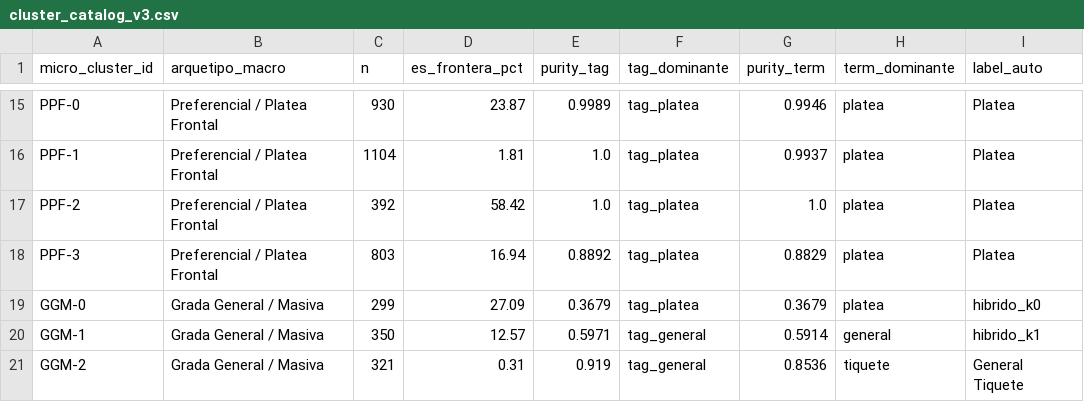
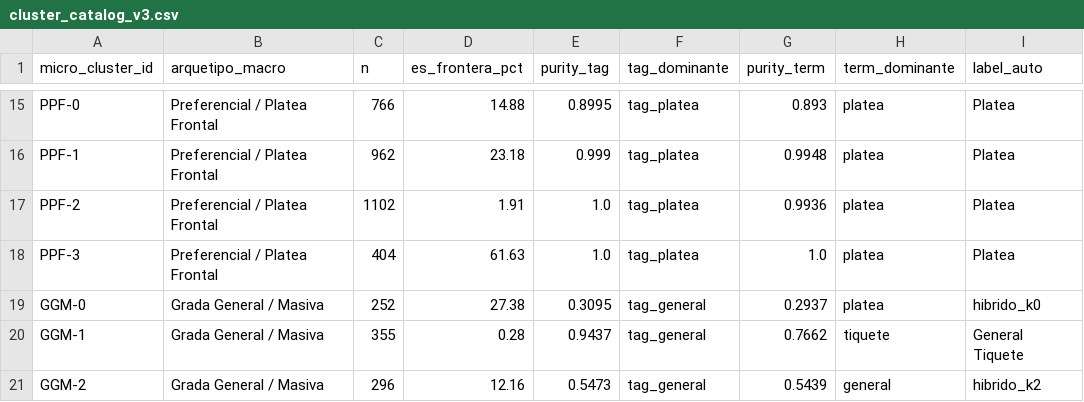
Before and after one commit to valentinatuboleta/clusterizacion-localidades, a CSV file: data/processed/cluster_catalog_v3.csv, drawn as a sheet; only a part is shown, gaps mark what is left out; the diff covers the shown part only; the diff names each change by its address in the sheet, - before the commit and + after, or states it on an @@ line.

```diff
--- a/data/processed/cluster_catalog_v3.csv
+++ b/data/processed/cluster_catalog_v3.csv
-C15 (n): 930
+C15 (n): 766
-D15 (es_frontera_pct): 23.87
+D15 (es_frontera_pct): 14.88
-E15 (purity_tag): 0.9989
+E15 (purity_tag): 0.8995
-G15 (purity_term): 0.9946
+G15 (purity_term): 0.893
-C16 (n): 1104
+C16 (n): 962
-D16 (es_frontera_pct): 1.81
+D16 (es_frontera_pct): 23.18
-E16 (purity_tag): 1.0
+E16 (purity_tag): 0.999
-G16 (purity_term): 0.9937
+G16 (purity_term): 0.9948
-C17 (n): 392
+C17 (n): 1102
-D17 (es_frontera_pct): 58.42
+D17 (es_frontera_pct): 1.91
-G17 (purity_term): 1.0
+G17 (purity_term): 0.9936
-C18 (n): 803
+C18 (n): 404
-D18 (es_frontera_pct): 16.94
+D18 (es_frontera_pct): 61.63
-E18 (purity_tag): 0.8892
+E18 (purity_tag): 1.0
-G18 (purity_term): 0.8829
+G18 (purity_term): 1.0
-C19 (n): 299
+C19 (n): 252
-D19 (es_frontera_pct): 27.09
+D19 (es_frontera_pct): 27.38
-E19 (purity_tag): 0.3679
+E19 (purity_tag): 0.3095
-F19 (tag_dominante): tag_platea
+F19 (tag_dominante): tag_general
-G19 (purity_term): 0.3679
+G19 (purity_term): 0.2937
-C20 (n): 350
+C20 (n): 355
-D20 (es_frontera_pct): 12.57
+D20 (es_frontera_pct): 0.28
-E20 (purity_tag): 0.5971
+E20 (purity_tag): 0.9437
-G20 (purity_term): 0.5914
+G20 (purity_term): 0.7662
-H20 (term_dominante): general
+H20 (term_dominante): tiquete
-I20 (label_auto): hibrido_k1
+I20 (label_auto): General Tiquete
-C21 (n): 321
+C21 (n): 296
-D21 (es_frontera_pct): 0.31
+D21 (es_frontera_pct): 12.16
-E21 (purity_tag): 0.919
+E21 (purity_tag): 0.5473
-G21 (purity_term): 0.8536
+G21 (purity_term): 0.5439
-H21 (term_dominante): tiquete
+H21 (term_dominante): general
-I21 (label_auto): General Tiquete
+I21 (label_auto): hibrido_k2
```
Also changed, not shown: 1 added row and 62 edited cells elsewhere in this file, 3 other files.
